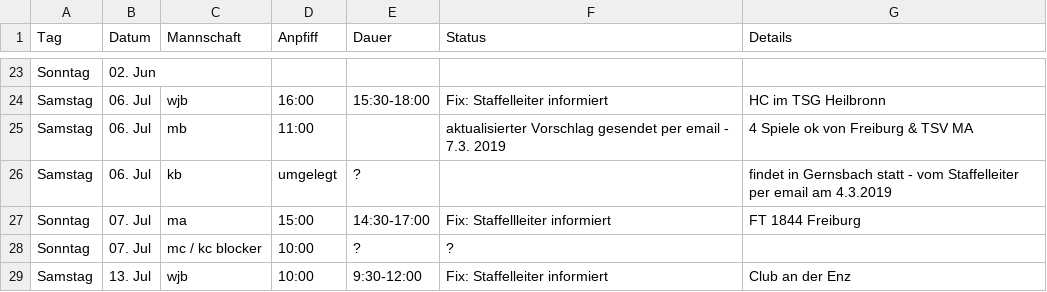
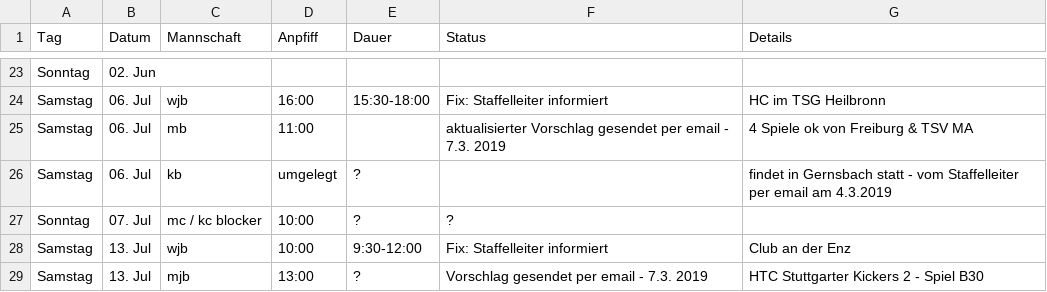
Before and after one commit to feldsaison/ka_feldsaison_2019, a CSV file: planung.csv, drawn as a sheet; only a part is shown, gaps mark what is left out; the shorter side is filled out with more unchanged rows.

Commit message:
MA 7.7 gelöscht - Auswärtsspiel geworden

```diff
--- a/planung.csv
+++ b/planung.csv
@@ -26,3 +26,2 @@ Samstag,06. Jul, mb, 11:00, , aktualisierter Vorschlag gesendet per email - 7.3.
 Samstag,06. Jul, kb, umgelegt, ?, , findet in Gernsbach statt - vom Staffelleiter per email am 4.3.2019
-Sonntag,07. Jul, ma,15:00,14:30-17:00,Fix: Staffellleiter informiert, FT 1844 Freiburg
 Sonntag,07. Jul,mc / kc blocker,10:00,?,?,
```
